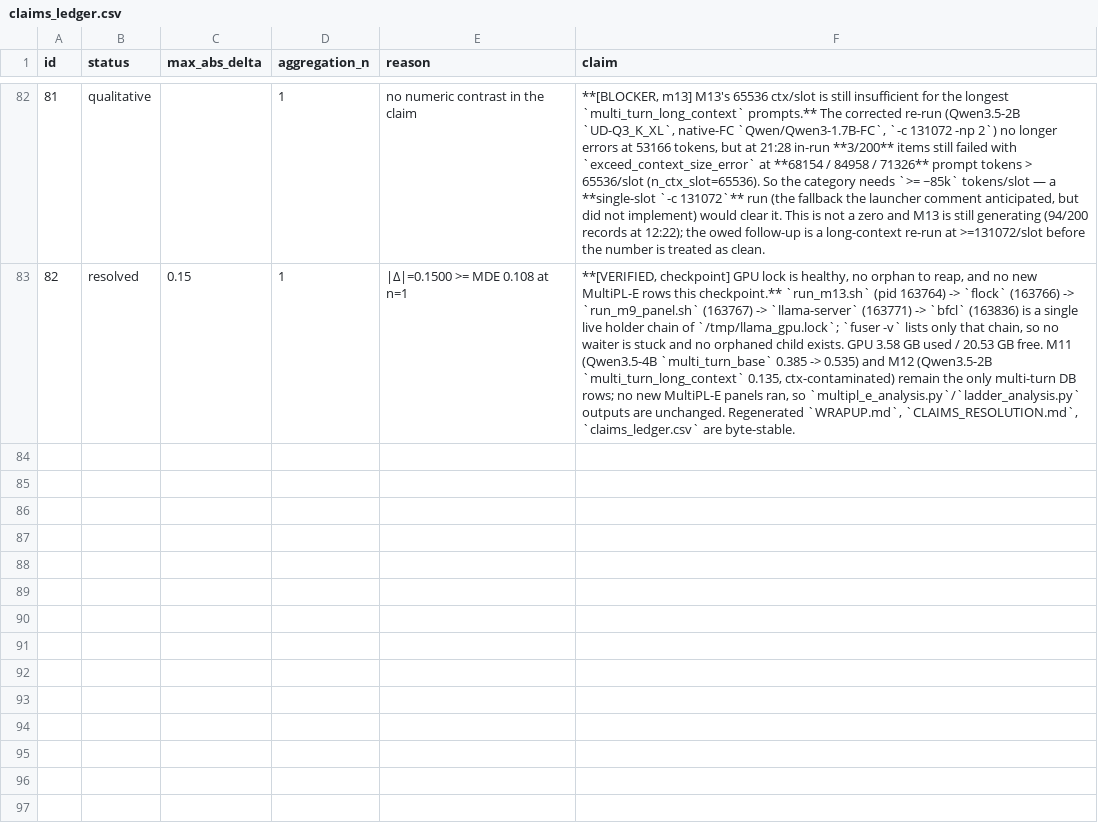
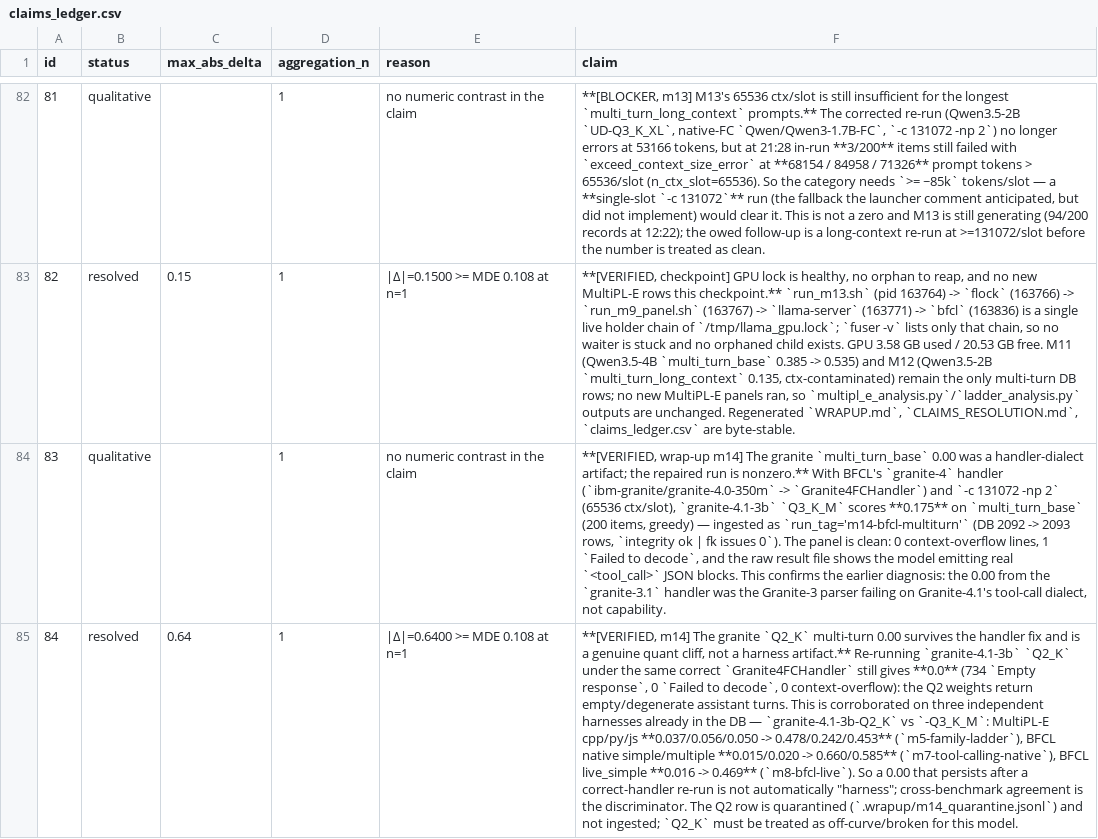
Before and after one commit to ZisIsNotZis/tiny-llm-eval-factors, a CSV file: claims_ledger.csv, drawn as a sheet; only a part is shown, gaps mark what is left out; the diff covers the shown part only; the diff names each change by its address in the sheet, - before the commit and + after, or states it on an @@ line.

Commit message:
Checkpoint: ingest M13+M14 multi-turn (granite Q3 0.175 via granite-4 handler), quarantine granite Q2 cliff, launch M15

```diff
--- a/claims_ledger.csv
+++ b/claims_ledger.csv
+row 84: 83 | qualitative |  | 1 | no numeric contrast in the claim | **[VERIFIED, wrap-up m14] The granite `multi_turn_base` 0.00 was a handler-dialect artifact; the repaired run is nonzero.** With BFCL's `granite-4` handler (`ibm-granite/granite-4.0-350m` -> `Granite4FCHandler`) and `-c 131072 -np 2` (65536 ctx/slot), `granite-4.1-3b` `Q3_K_M` scores **0.175** on `multi_turn_base` (200 items, greedy) — ingested as `run_tag='m14-bfcl-multiturn'` (DB 2092 -> 2093 rows, `integrity ok | fk issues 0`). The panel is clean: 0 context-overflow lines, 1 `Failed to decode`, and the raw result file shows the model emitting real `<tool_call>` JSON blocks. This confirms the earlier diagnosis: the 0.00 from the `granite-3.1` handler was the Granite-3 parser failing on Granite-4.1's tool-call dialect, not capability.
+row 85: 84 | resolved | 0.64 | 1 | |Δ|=0.6400 >= MDE 0.108 at n=1 | **[VERIFIED, m14] The granite `Q2_K` multi-turn 0.00 survives the handler fix and is a genuine quant cliff, not a harness artifact.** Re-running `granite-4.1-3b` `Q2_K` under the same correct `Granite4FCHandler` still gives **0.0** (734 `Empty response`, 0 `Failed to decode`, 0 context-overflow): the Q2 weights return empty/degenerate assistant turns. This is corroborated on three independent harnesses already in the DB — `granite-4.1-3b-Q2_K` vs `-Q3_K_M`: MultiPL-E cpp/py/js **0.037/0.056/0.050 -> 0.478/0.242/0.453** (`m5-family-ladder`), BFCL native simple/multiple **0.015/0.020 -> 0.660/0.585** (`m7-tool-calling-native`), BFCL live_simple **0.016 -> 0.469** (`m8-bfcl-live`). So a 0.00 that persists after a correct-handler re-run is not automatically "harness"; cross-benchmark agreement is the discriminator. The Q2 row is quarantined (`.wrapup/m14_quarantine.jsonl`) and not ingested; `Q2_K` must be treated as off-curve/broken for this model.
```
Also changed, not shown: 1 added row elsewhere in this file, 7 other files.
